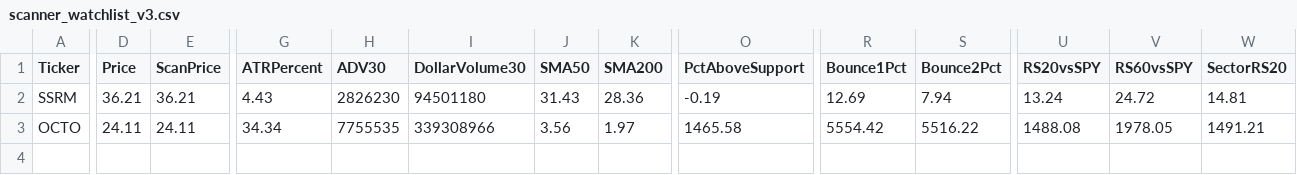
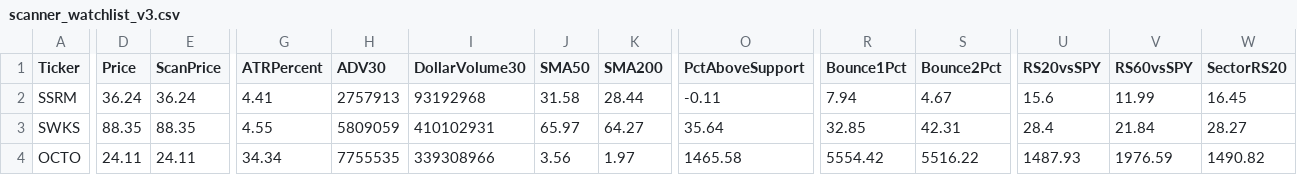
Before and after one commit to nryan63/stock-scanner-output, a CSV file: scanner_watchlist_v3.csv, drawn as a sheet; only a part is shown, gaps mark what is left out; addresses are those after the commit; rows hold the shown columns only; the diff covers the shown part only; the diff names each change by its address in the sheet, - before the commit and + after, or states it on an @@ line.

```diff
--- a/scanner_watchlist_v3.csv
+++ b/scanner_watchlist_v3.csv
-D2 (Price): 36.21
+D2 (Price): 36.24
-E2 (ScanPrice): 36.21
+E2 (ScanPrice): 36.24
-G2 (ATRPercent): 4.43
+G2 (ATRPercent): 4.41
-H2 (ADV30): 2826230
+H2 (ADV30): 2757913
-I2 (DollarVolume30): 94501180
+I2 (DollarVolume30): 93192968
-J2 (SMA50): 31.43
+J2 (SMA50): 31.58
-K2 (SMA200): 28.36
+K2 (SMA200): 28.44
-O2 (PctAboveSupport): -0.19
+O2 (PctAboveSupport): -0.11
-R2 (Bounce1Pct): 12.69
+R2 (Bounce1Pct): 7.94
-S2 (Bounce2Pct): 7.94
+S2 (Bounce2Pct): 4.67
-U2 (RS20vsSPY): 13.24
+U2 (RS20vsSPY): 15.6
-V2 (RS60vsSPY): 24.72
+V2 (RS60vsSPY): 11.99
-W2 (SectorRS20): 14.81
+W2 (SectorRS20): 16.45
+row 3: SWKS | 88.35 | 88.35 | 4.55 | 5809059 | 410102931 | 65.97 | 64.27 | 35.64 | 32.85 | 42.31 | 28.4 | 21.84 | 28.27
-U4 (RS20vsSPY): 1488.08
+U4 (RS20vsSPY): 1487.93
-V4 (RS60vsSPY): 1978.05
+V4 (RS60vsSPY): 1976.59
-W4 (SectorRS20): 1491.21
+W4 (SectorRS20): 1490.82
```
Also changed, not shown: 8 edited cells elsewhere in this file, scanner_qualifiers_v3.csv, scanner_results_v3.csv, 1 other file.
